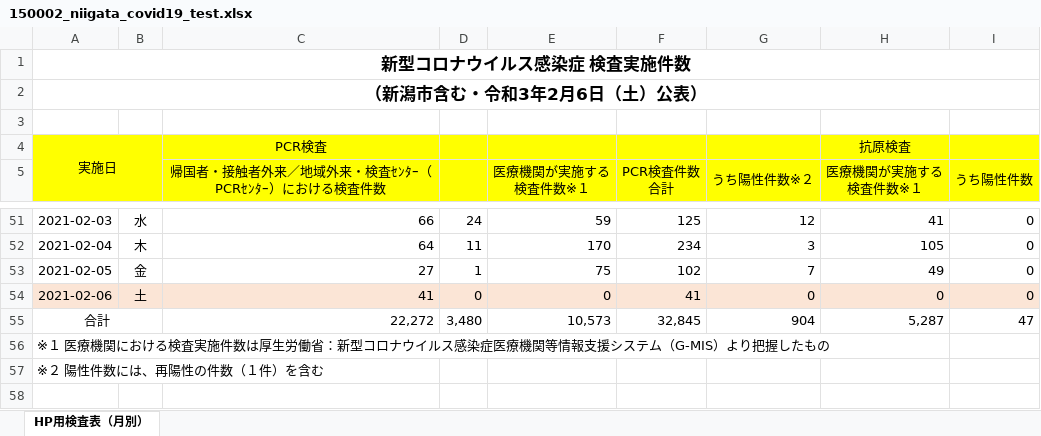
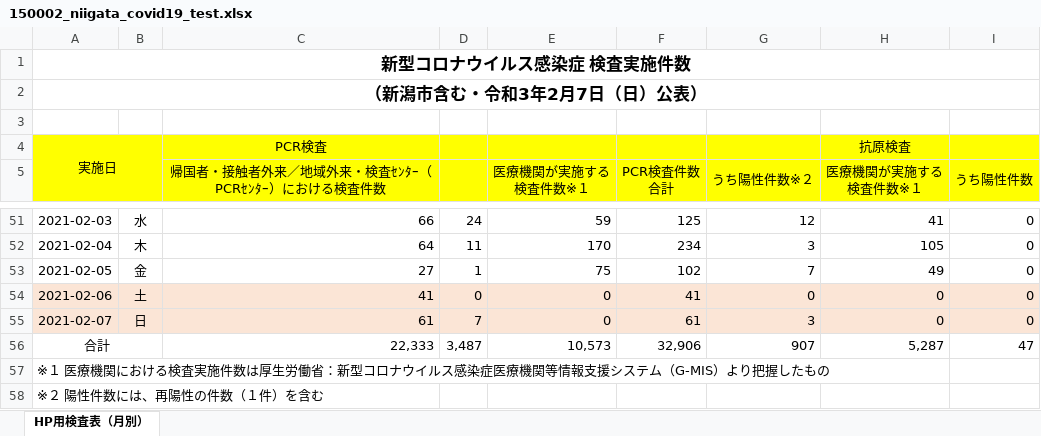
Before and after one commit to CodeForNiigata/covid19-data-niigata, an Excel workbook: dist/xlsx/150002_niigata_covid19_test.xlsx, sheet HP用検査表（月別）, drawn as a sheet; only a part is shown, gaps mark what is left out; values as stored, in another font and other column widths than the file's, no borders; addresses are those after the commit; the diff names each change by its address in the sheet, - before the commit and + after, or states it on an @@ line.

```diff
--- a/dist/xlsx/150002_niigata_covid19_test.xlsx (sheet HP用検査表（月別）)
+++ b/dist/xlsx/150002_niigata_covid19_test.xlsx (sheet HP用検査表（月別）)
-A2: （新潟市含む・令和3年2月6日（土）公表）
+A2: （新潟市含む・令和3年2月7日（日）公表）
+row 55: 2021-02-07 | 日 | 61 | 7 | 0 | 61 | 3 | 0 | 0
-C56: 22,272
+C56: 22,333
-D56: 3,480
+D56: 3,487
-F56 (PCR検査件数 合計): 32,845
+F56 (PCR検査件数 合計): 32,906
-G56 (うち陽性件数※２): 904
+G56 (うち陽性件数※２): 907
```
Also changed, not shown: formulas that keep their value, 7 other files.
